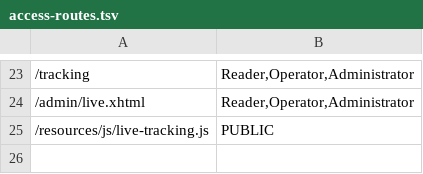
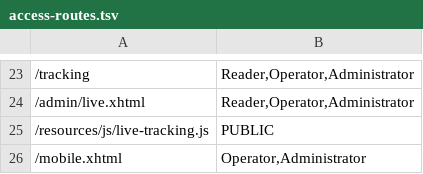
Before and after one commit to sebastian-hamid/ai-modernization, a TSV file: candidate/cargotracker/src/main/webapp/WEB-INF/access-routes.tsv, drawn as a sheet; only a part is shown, gaps mark what is left out.

Commit message:
KAN-19: replace mobile flow with secured responsive handling form

```diff
--- a/candidate/cargotracker/src/main/webapp/WEB-INF/access-routes.tsv
+++ b/candidate/cargotracker/src/main/webapp/WEB-INF/access-routes.tsv
@@ -25 +25,2 @@
 /resources/js/live-tracking.js	PUBLIC
+/mobile.xhtml	Operator,Administrator
```
Also changed, not shown: 19 other files.
